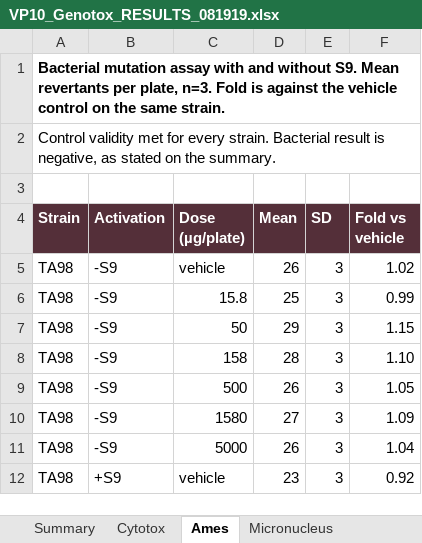
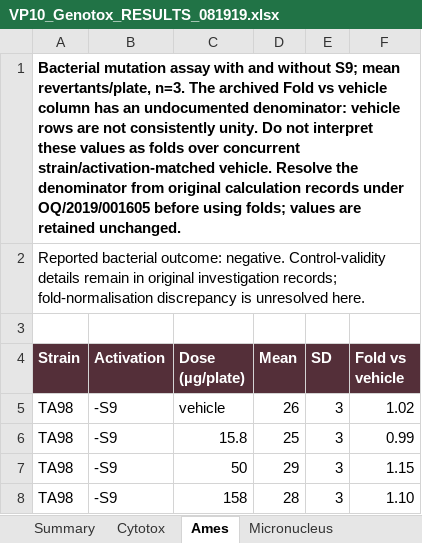
Before and after one commit to 60xAI/portco-mock-dataset, an Excel workbook: output/heldback_firm_G/OsterquillData/Studies/OT-19-S0100/Raw_Observations/VP10_Genotox_RESULTS_081919.xlsx, sheet Ames, drawn as a sheet; only a part is shown; the shorter side is filled out with more unchanged rows; values as stored, in another font and other column widths than the file's, no borders; the diff names each change by its address in the sheet, - before the commit and + after, or states it on an @@ line.

```diff
--- a/output/heldback_firm_G/OsterquillData/Studies/OT-19-S0100/Raw_Observations/VP10_Genotox_RESULTS_081919.xlsx (sheet Ames)
+++ b/output/heldback_firm_G/OsterquillData/Studies/OT-19-S0100/Raw_Observations/VP10_Genotox_RESULTS_081919.xlsx (sheet Ames)
-A1 (Strain): …and without S9. Mean revertants per plate, n=3. Fold is against the vehicle control on the same strain.
+A1 (Strain): …and without S9; mean revertants/plate, n=3. The archived Fold vs vehicle column has an undocumented denominator: vehicle rows are not consistently unity. Do not interpret these values as folds over concurrent strain/activation-matched vehicle. Resolve the denominator from original calculation records under OQ/2019/001605 before using folds; values are retained unchanged.
-A2 (Strain): Control validity met for every strain. Bacterial result is negative, as stated on the summary.
+A2 (Strain): Reported bacterial outcome: negative. Control-validity details remain in original investigation records; fold-normalisation discrepancy is unresolved here.
```
Also changed, not shown: sheet Summary, sheet Micronucleus, sheet Cytotox, 1 other file.
